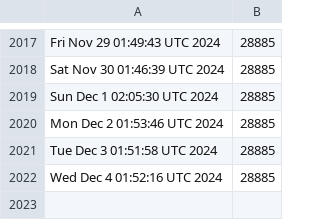
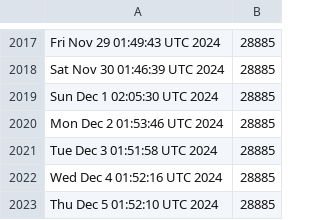
Before and after one commit to kgilmer/ghactions, a CSV file: release-count.csv, drawn as a sheet; only a part is shown, gaps mark what is left out.

```diff
--- a/release-count.csv
+++ b/release-count.csv
@@ -2022 +2022,2 @@ Tue Dec  3 01:51:58 UTC 2024,28885
 Wed Dec  4 01:52:16 UTC 2024,28885
+Thu Dec  5 01:52:10 UTC 2024,28885
```
Also changed, not shown: iso-release-count.csv.
